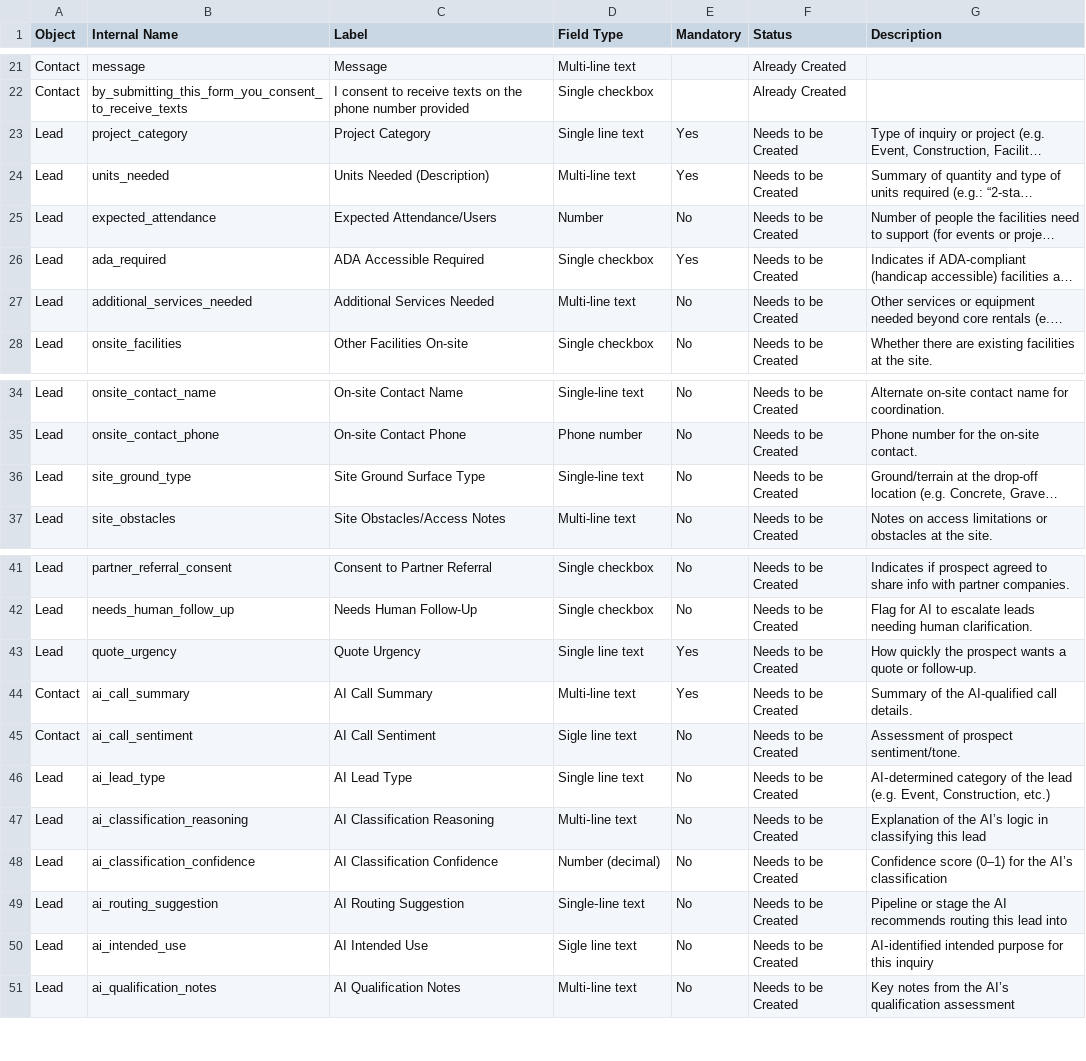
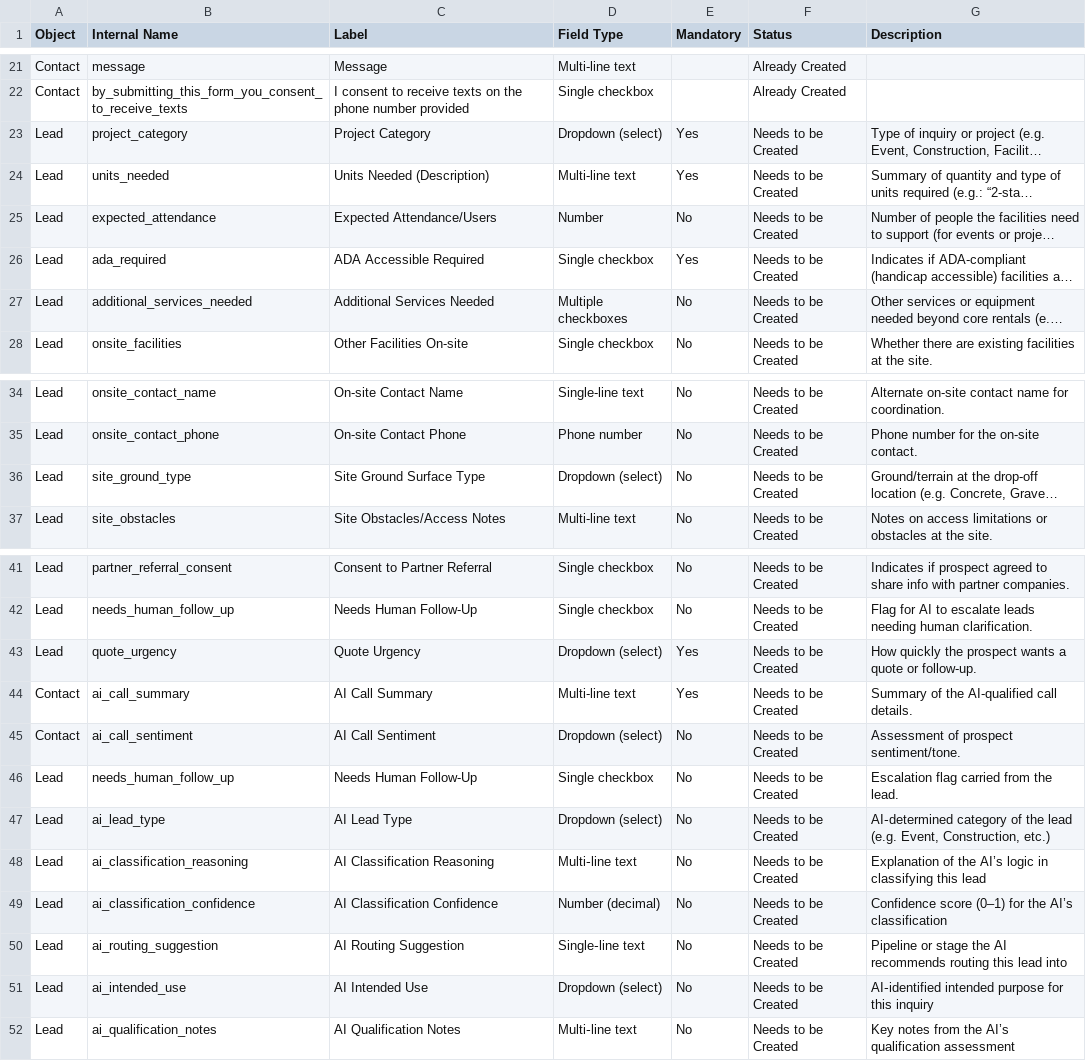
Before and after one commit to fescii/Stahla, a CSV file: info/properties.csv, drawn as a sheet; only a part is shown, gaps mark what is left out; long unchanged cells end in …; addresses are those after the commit; the diff names each change by its address in the sheet, - before the commit and + after, or states it on an @@ line.

Commit message:
Add dropdown and multi-checkbox properties for lead management
- Introduced new dropdown and multi-checkbox properties in `drop.txt` for better categorization of services and project types.
- Updated `hubspot.md` with detailed instructions for HubSpot integration, including API key generation, webhook setup, and testing procedures.
- Modified `properties.csv` to reflect changes in property types from single line text to dropdowns and multi-checkboxes where applicable.
- Enhanced `requirements.txt` with additional dependencies for improved functionality.
- Adjusted `form.http` to align with updated property names and formats for API requests.

```diff
--- a/info/properties.csv
+++ b/info/properties.csv
-D23 (Field Type): Single line text
+D23 (Field Type): Dropdown (select)
-D27 (Field Type): Multi-line text
+D27 (Field Type): Multiple checkboxes
-D36 (Field Type): Single-line text
+D36 (Field Type): Dropdown (select)
-D43 (Field Type): Single line text
+D43 (Field Type): Dropdown (select)
-D45 (Field Type): Sigle line text
+D45 (Field Type): Dropdown (select)
+row 46: Lead | needs_human_follow_up | Needs Human Follow-Up | Single checkbox | No | Needs to be Created | Escalation flag carried from the lead.
-D47 (Field Type): Single line text
+D47 (Field Type): Dropdown (select)
-D51 (Field Type): Sigle line text
+D51 (Field Type): Dropdown (select)
```
Also changed, not shown: 33 other files.
